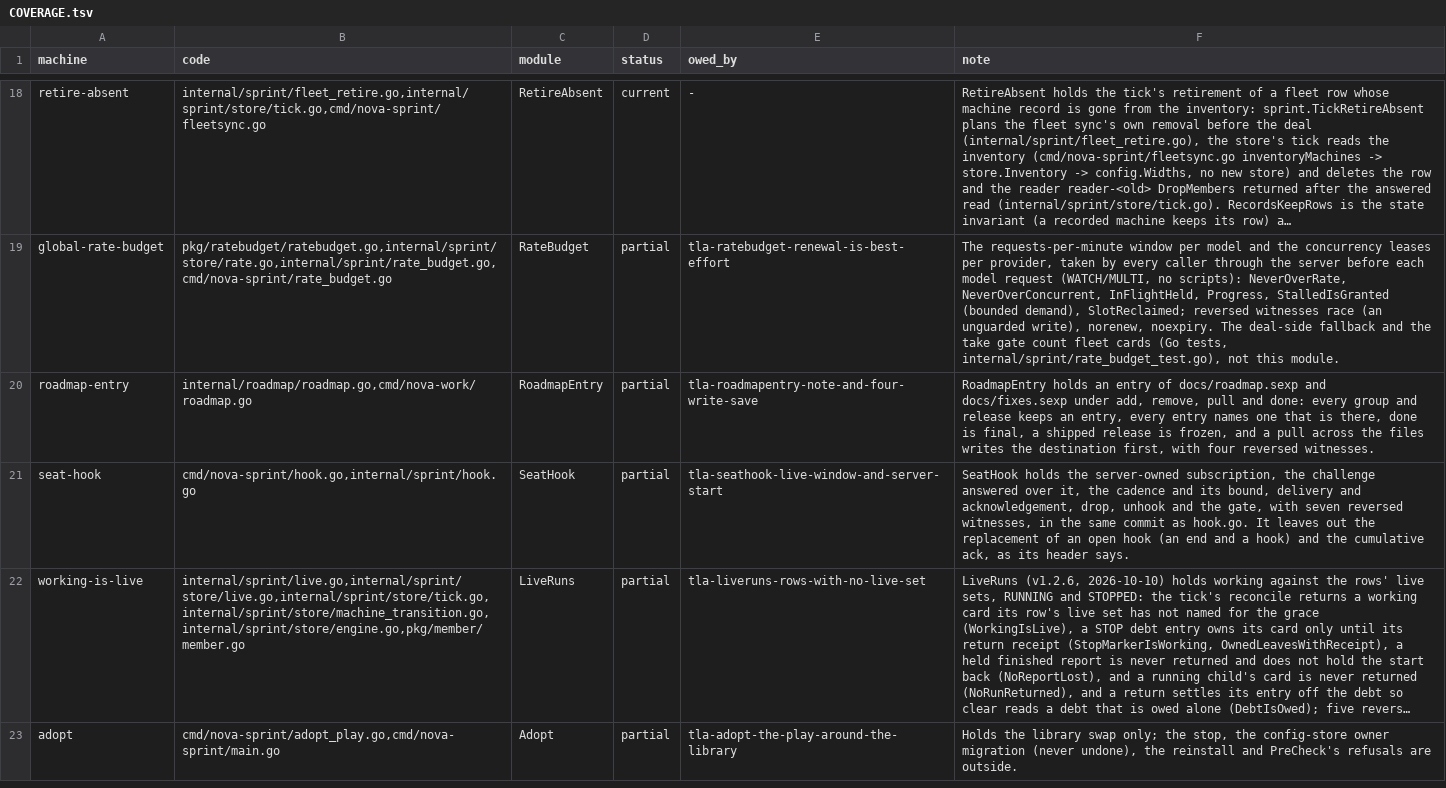
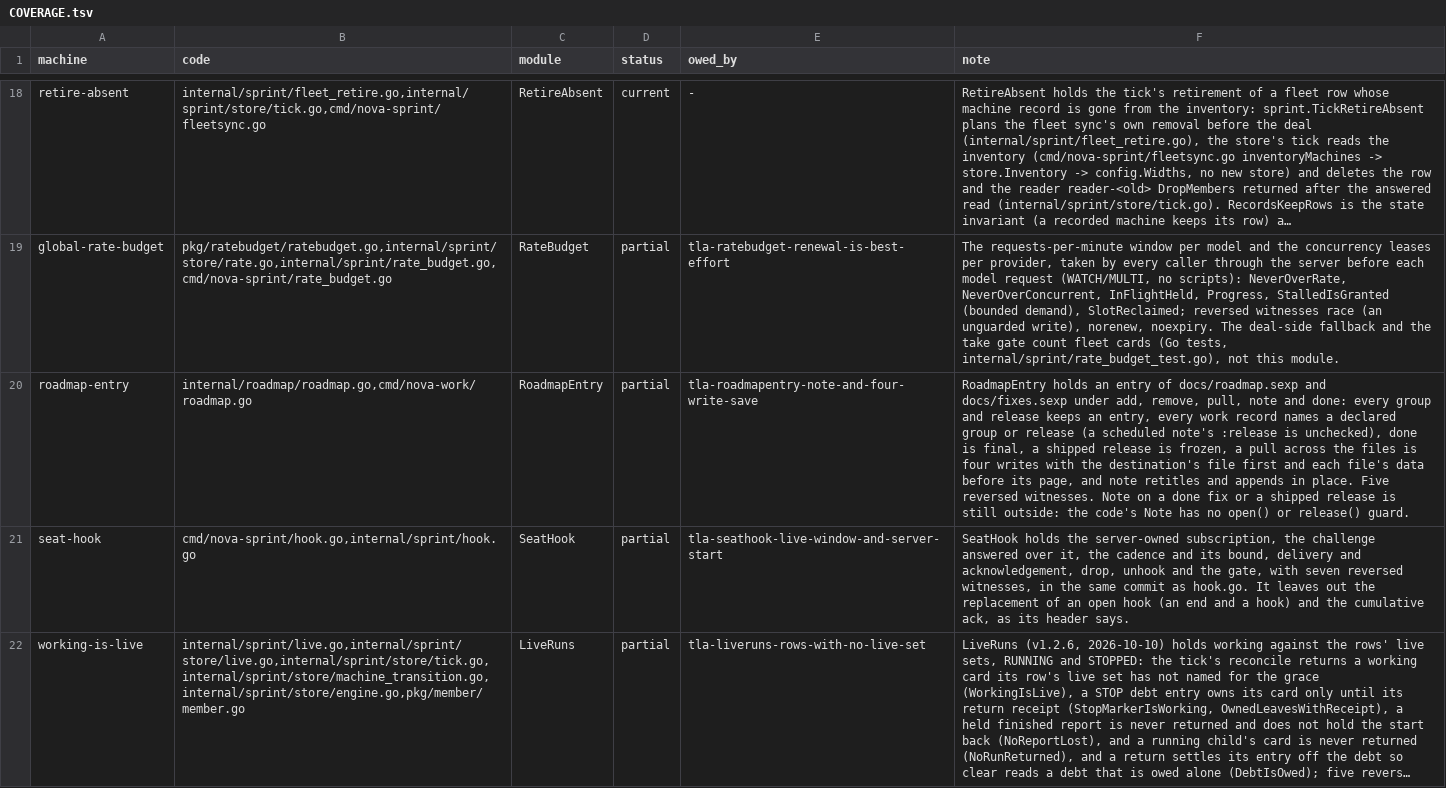
Before and after one commit to mas-bandwidth/nova-sprint, a TSV file: tla/COVERAGE.tsv, drawn as a sheet; only a part is shown, gaps mark what is left out; the shorter side is filled out with more unchanged rows; long unchanged cells end in …; the diff names each change by its address in the sheet, - before the commit and + after, or states it on an @@ line.

```diff
--- a/tla/COVERAGE.tsv
+++ b/tla/COVERAGE.tsv
-F20 (note): …add, remove, pull and done: every group and release keeps an entry, every entry names one that is there, done is final, a shipped release is frozen, and a pull across the files writes the destination first, with four reversed witnesses.
+F20 (note): …add, remove, pull, note and done: every group and release keeps an entry, every work record names a declared group or release (a scheduled note's :release is unchecked), done is final, a shipped release is frozen, a pull across the files is four writes with the destination's file first and each file's data before its page, and note retitles and appends in place. Five reversed witnesses. Note on a done fix or a shipped release is still outside: the code's Note has no open() or release() guard.
```
Also changed, not shown: tla/CASES.tsv, 8 other files.
